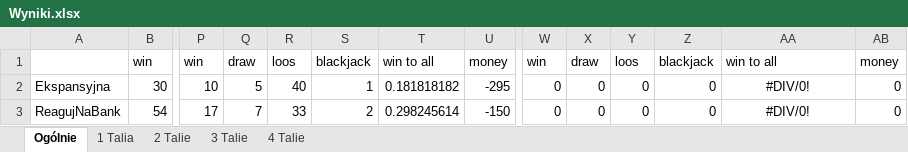
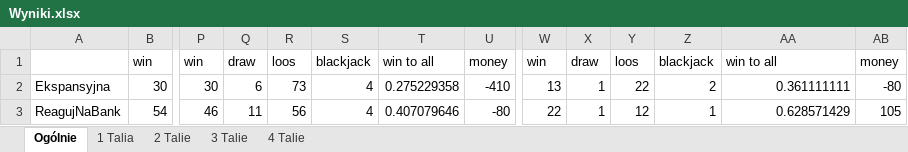
Before and after one commit to MonikaTworek/Inzynierka, an Excel workbook: DOC/wyniki/bez idealnej/Wyniki.xlsx, sheet Ogólnie, drawn as a sheet; only a part is shown, gaps mark what is left out; values as stored, in another font and other column widths than the file's, no borders; the diff covers the shown part only; the diff names each change by its address in the sheet, - before the commit and + after, or states it on an @@ line.

```diff
--- a/DOC/wyniki/bez idealnej/Wyniki.xlsx (sheet Ogólnie)
+++ b/DOC/wyniki/bez idealnej/Wyniki.xlsx (sheet Ogólnie)
-P2: 10
+P2: 30
-Q2: 5
+Q2: 6
-R2: 40
+R2: 73
-S2: 1
+S2: 4
-T2: 0.181818182
+T2: 0.275229358
-U2: -295
+U2: -410
-W2: 0
+W2: 13
-X2:X3: 0
+X2:X3: 1
-Y2: 0
+Y2: 22
-Z2: 0
+Z2: 2
-AA2: #DIV/0!
+AA2: 0.361111111
-AA2:AA3 alignment: center
+AA2:AA3 alignment: right
-AB2: 0
+AB2: -80
-P3: 17
+P3: 46
-Q3: 7
+Q3: 11
-R3: 33
+R3: 56
-S3: 2
+S3: 4
-T3: 0.298245614
+T3: 0.407079646
-U3: -150
+U3: -80
-W3: 0
+W3: 22
-Y3: 0
+Y3: 12
-Z3: 0
+Z3: 1
-AA3: #DIV/0!
+AA3: 0.628571429
-AB3: 0
+AB3: 105
```
Also changed, not shown: 114 edited cells and cell formats elsewhere in this sheet, sheet 3 Talie, sheet 4 Talie, 24 other files.
